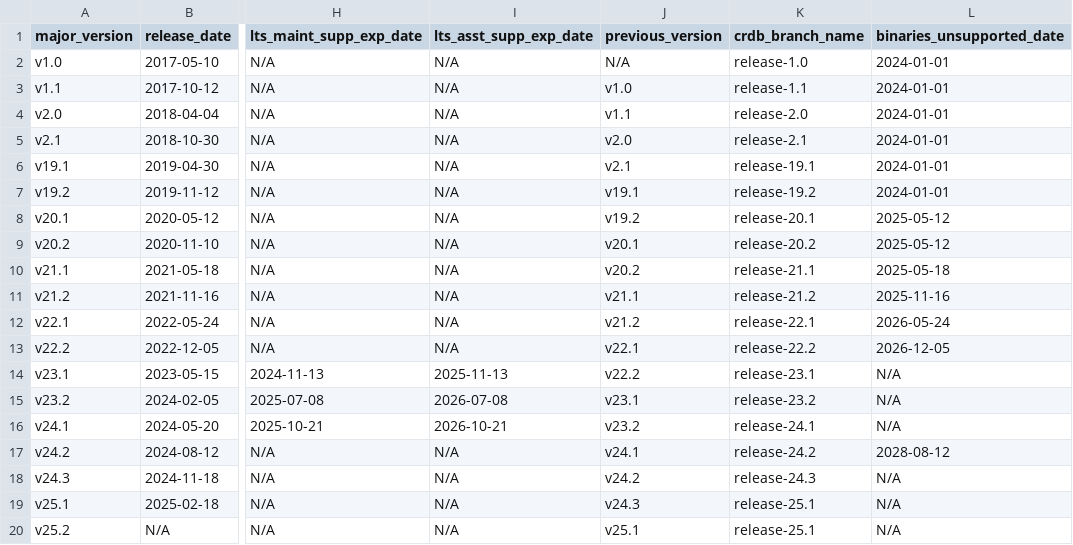
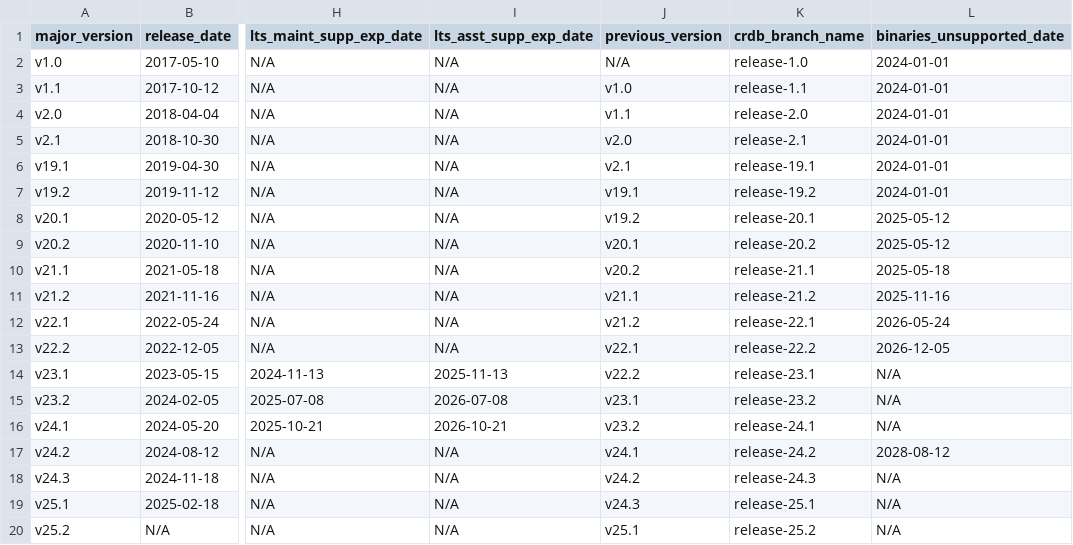
Before and after one commit to cockroachdb/docs, a CSV file: src/current/_data/versions.csv, drawn as a sheet; only a part is shown, gaps mark what is left out; the diff names each change by its address in the sheet, - before the commit and + after, or states it on an @@ line.

Commit message:
align versions.csv with 25.2

```diff
--- a/src/current/_data/versions.csv
+++ b/src/current/_data/versions.csv
-K20 (crdb_branch_name): release-25.1
+K20 (crdb_branch_name): release-25.2
```
